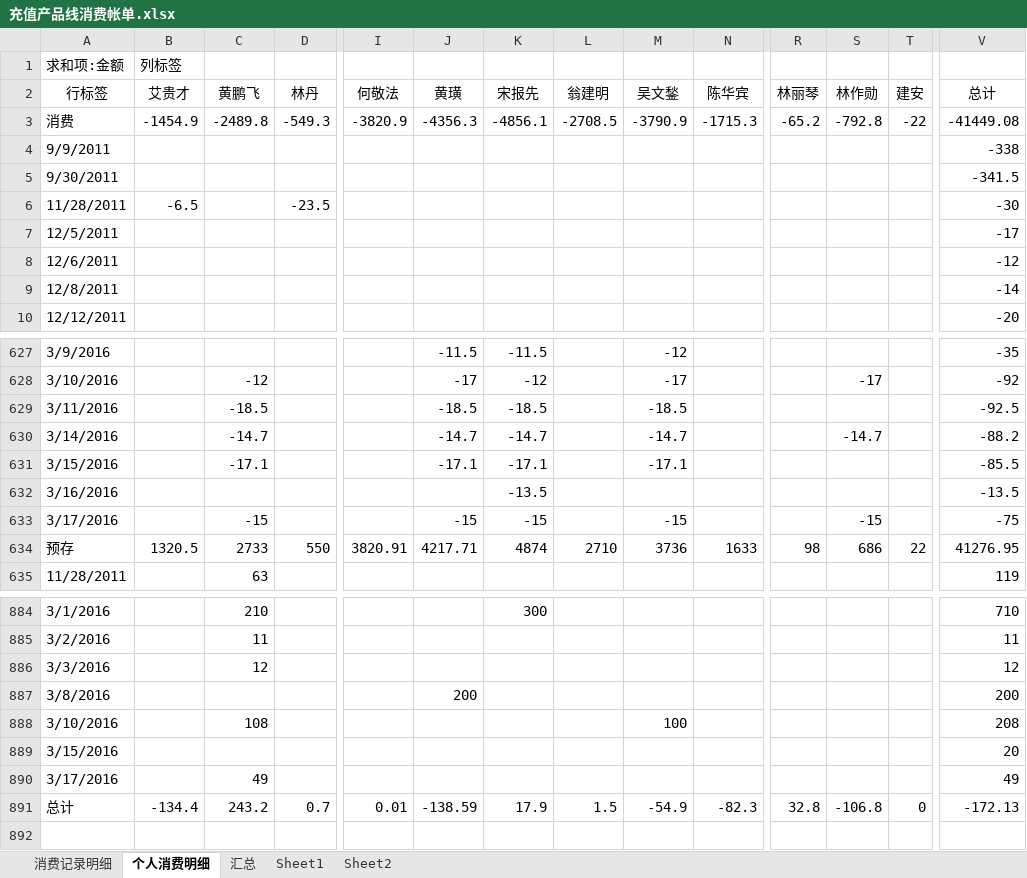
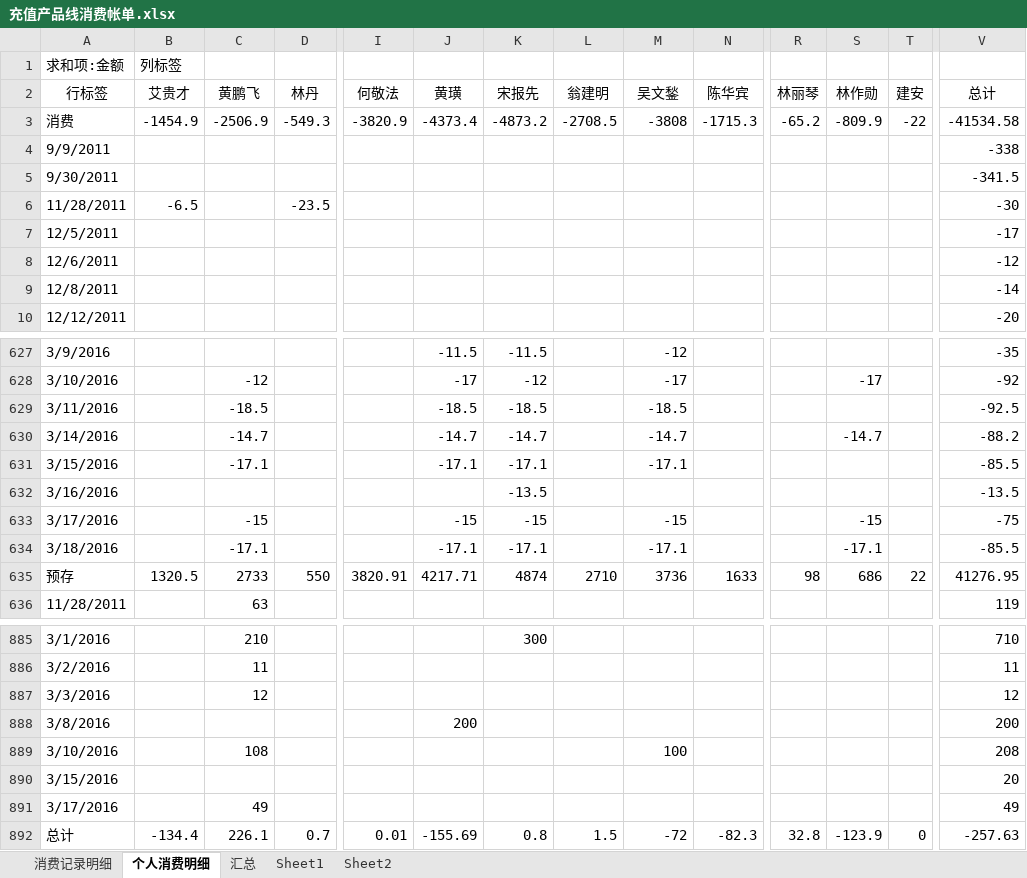
Before and after one commit to junyangren/BillingInfo, an Excel workbook: 充值产品线消费帐单.xlsx, sheet 个人消费明细, drawn as a sheet; only a part is shown, gaps mark what is left out; values as stored, in another font and other column widths than the file's, no borders; addresses are those after the commit; rows hold the shown columns only; the diff names each change by its address in the sheet, - before the commit and + after, or states it on an @@ line.

```diff
--- a/充值产品线消费帐单.xlsx (sheet 个人消费明细)
+++ b/充值产品线消费帐单.xlsx (sheet 个人消费明细)
-C3 (黄鹏飞): -2489.8
+C3 (黄鹏飞): -2506.9
-J3 (黄璜): -4356.3
+J3 (黄璜): -4373.4
-K3 (宋报先): -4856.1
+K3 (宋报先): -4873.2
-M3 (吴文鍫): -3790.9
+M3 (吴文鍫): -3808
-S3 (林作勋): -792.8
+S3 (林作勋): -809.9
-V3 (总计): -41449.08
+V3 (总计): -41534.58
+row 634: 3/18/2016 |  | -17.1 |  |  | -17.1 | -17.1 |  | -17.1 |  |  | -17.1 |  | -85.5
-C892 (黄鹏飞): 243.2
+C892 (黄鹏飞): 226.1
-J892 (黄璜): -138.59
+J892 (黄璜): -155.69
-K892 (宋报先): 17.9
+K892 (宋报先): 0.8
-M892 (吴文鍫): -54.9
+M892 (吴文鍫): -72
-S892 (林作勋): -106.8
+S892 (林作勋): -123.9
-V892 (总计): -172.13
+V892 (总计): -257.63
```
Also changed, not shown: sheet 消费记录明细, sheet 汇总.
